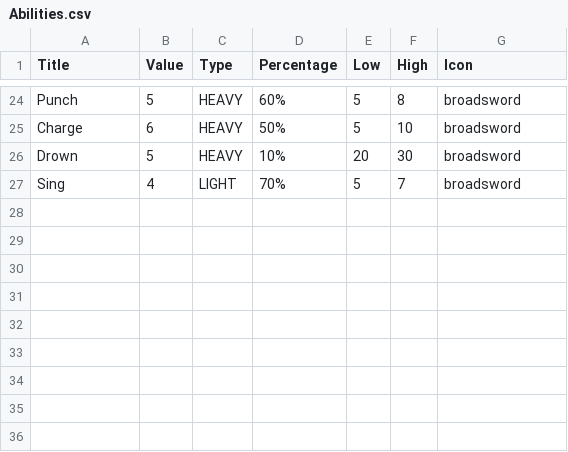
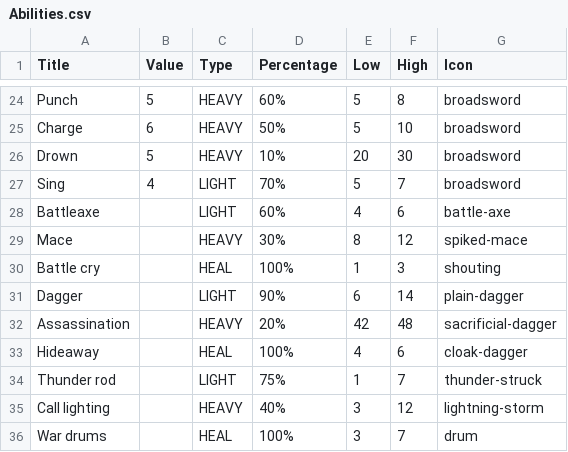
Before and after one commit to xdanca01/pv266-Card-game, a CSV file: Assets/Data/Abilities.csv, drawn as a sheet; only a part is shown, gaps mark what is left out; the diff names each change by its address in the sheet, - before the commit and + after, or states it on an @@ line.

```diff
--- a/Assets/Data/Abilities.csv
+++ b/Assets/Data/Abilities.csv
+row 28: Battleaxe |  | LIGHT | 60% | 4 | 6 | battle-axe
+row 29: Mace |  | HEAVY | 30% | 8 | 12 | spiked-mace
+row 30: Battle cry |  | HEAL | 100% | 1 | 3 | shouting
+row 31: Dagger |  | LIGHT | 90% | 6 | 14 | plain-dagger
+row 32: Assassination |  | HEAVY | 20% | 42 | 48 | sacrificial-dagger
+row 33: Hideaway |  | HEAL | 100% | 4 | 6 | cloak-dagger
+row 34: Thunder rod |  | LIGHT | 75% | 1 | 7 | thunder-struck
+row 35: Call lighting |  | HEAVY | 40% | 3 | 12 | lightning-storm
+row 36: War drums |  | HEAL | 100% | 3 | 7 | drum
```
Also changed, not shown: Assets/Data/Units.csv, 5 other files.
